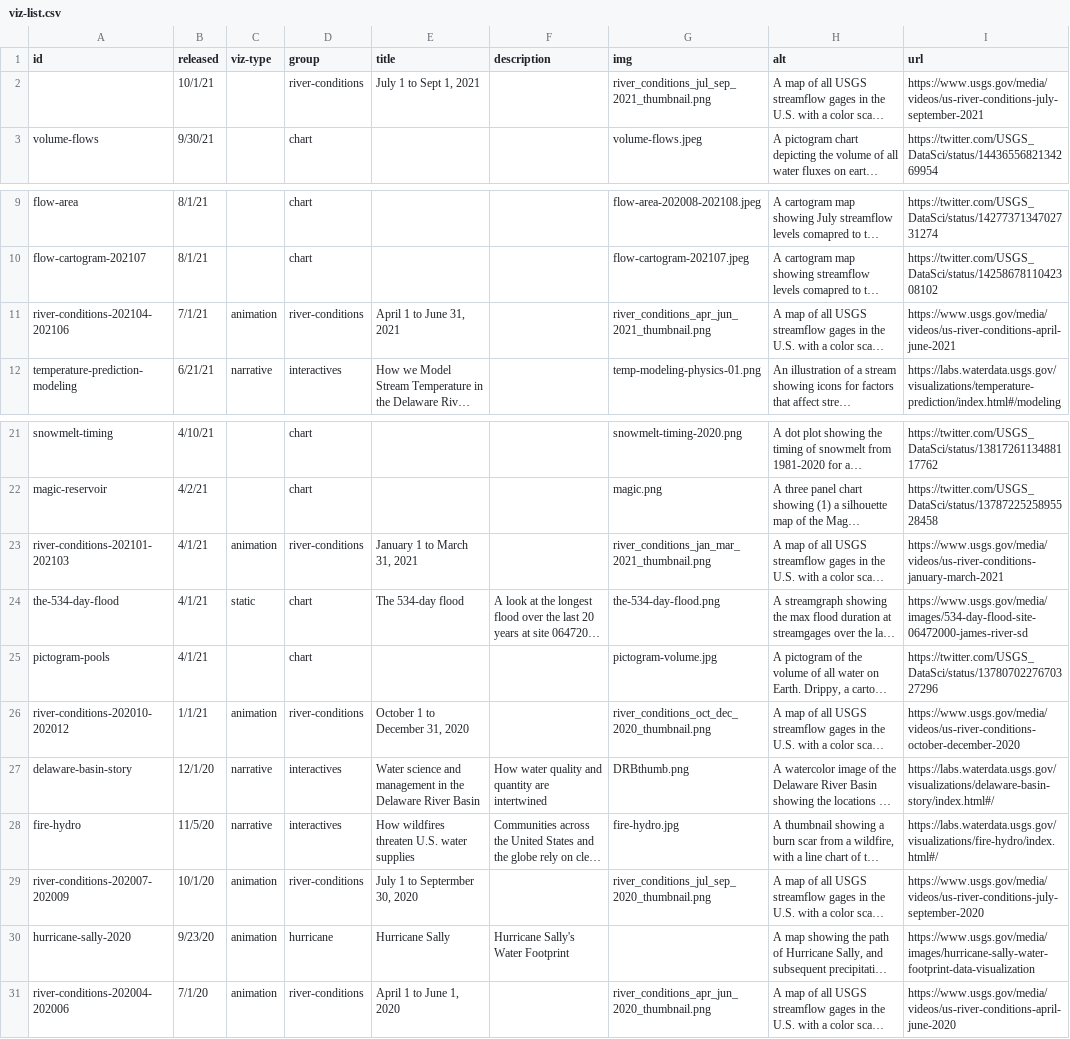
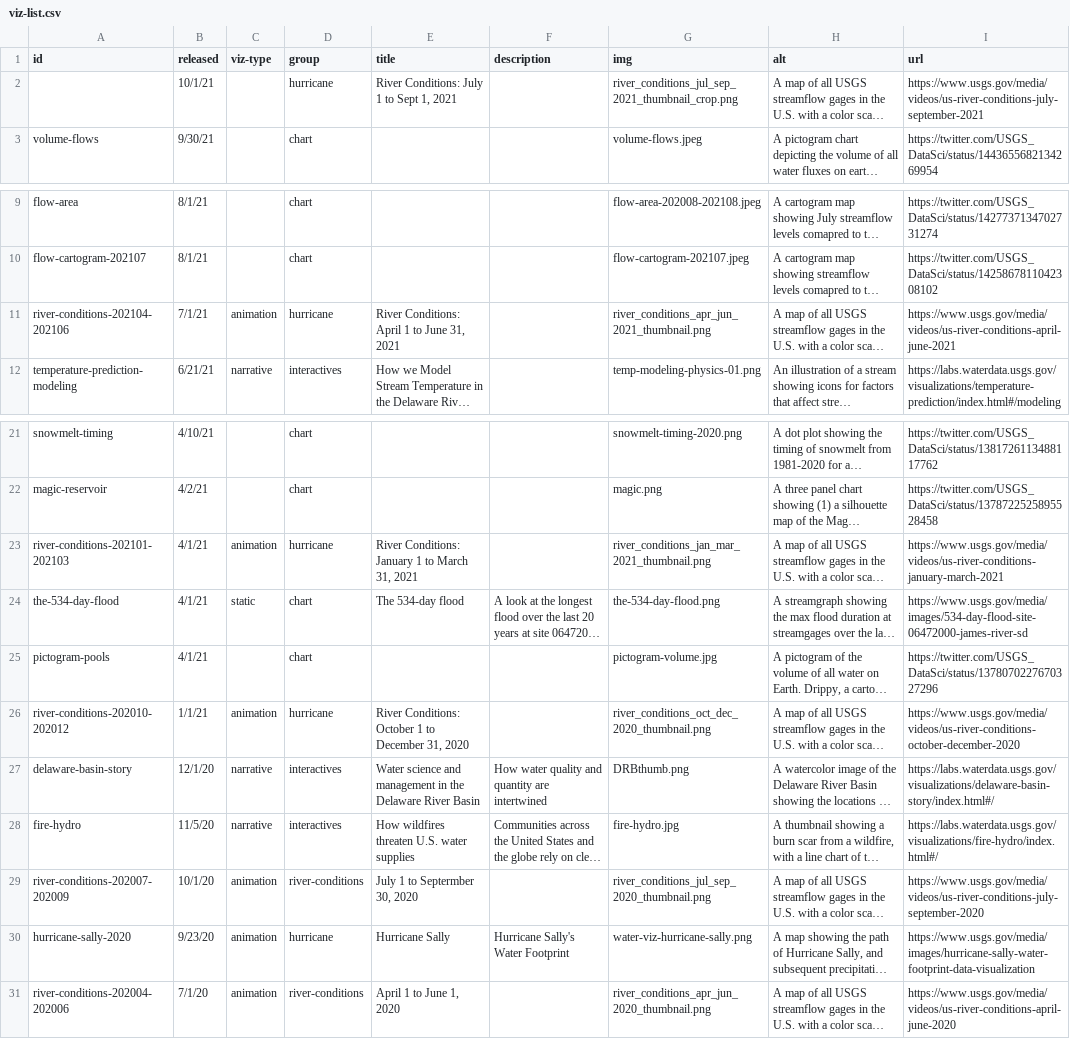
Before and after one commit to DOI-USGS/vizlab-home, a CSV file: public/viz-list.csv, drawn as a sheet; only a part is shown, gaps mark what is left out; long unchanged cells end in …; the diff names each change by its address in the sheet, - before the commit and + after, or states it on an @@ line.

```diff
--- a/public/viz-list.csv
+++ b/public/viz-list.csv
-D2 (group): river-conditions
+D2 (group): hurricane
-E2 (title): July 1 to Sept 1, 2021
+E2 (title): River Conditions: July 1 to Sept 1, 2021
-G2 (img): river_conditions_jul_sep_2021_thumbnail.png
+G2 (img): river_conditions_jul_sep_2021_thumbnail_crop.png
-D11 (group): river-conditions
+D11 (group): hurricane
-E11 (title): April 1 to June 31, 2021
+E11 (title): River Conditions: April 1 to June 31, 2021
-D23 (group): river-conditions
+D23 (group): hurricane
-E23 (title): January 1 to March 31, 2021
+E23 (title): River Conditions: January 1 to March 31, 2021
-D26 (group): river-conditions
+D26 (group): hurricane
-E26 (title): October 1 to December 31, 2020
+E26 (title): River Conditions: October 1 to December 31, 2020
-G30 (img): (empty)
+G30 (img): water-viz-hurricane-sally.png
```
Also changed, not shown: 12 other files.
